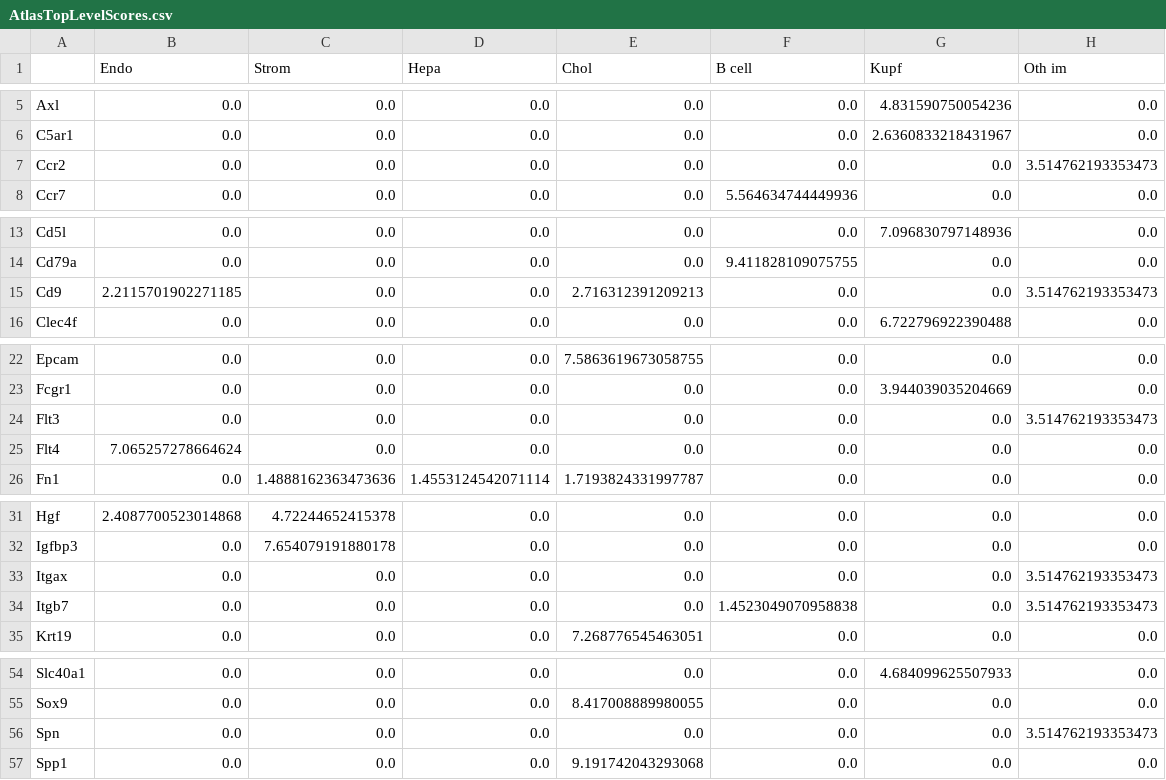
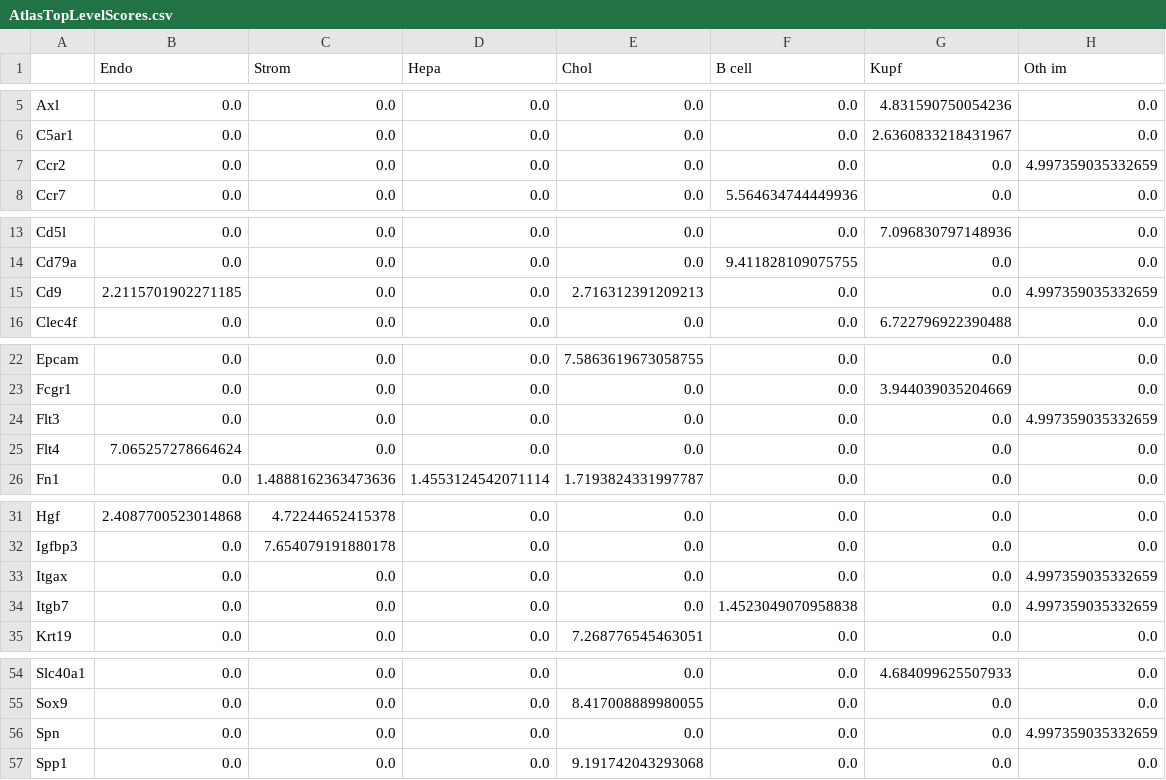
Before and after one commit to WoutVanhenden/Thesis, a CSV file: Marker_gene_lists/AtlasTopLevelScores.csv, drawn as a sheet; only a part is shown, gaps mark what is left out.

```diff
--- a/Marker_gene_lists/AtlasTopLevelScores.csv
+++ b/Marker_gene_lists/AtlasTopLevelScores.csv
@@ -6,3 +6,3 @@ Axl,0.0,0.0,0.0,0.0,0.0,4.831590750054236,0.0
 C5ar1,0.0,0.0,0.0,0.0,0.0,2.6360833218431967,0.0
-Ccr2,0.0,0.0,0.0,0.0,0.0,0.0,3.514762193353473
+Ccr2,0.0,0.0,0.0,0.0,0.0,0.0,4.997359035332659
 Ccr7,0.0,0.0,0.0,0.0,5.564634744449936,0.0,0.0
@@ -14,3 +14,3 @@ Cd5l,0.0,0.0,0.0,0.0,0.0,7.096830797148936,0.0
 Cd79a,0.0,0.0,0.0,0.0,9.411828109075755,0.0,0.0
-Cd9,2.2115701902271185,0.0,0.0,2.716312391209213,0.0,0.0,3.514762193353473
+Cd9,2.2115701902271185,0.0,0.0,2.716312391209213,0.0,0.0,4.997359035332659
 Clec4f,0.0,0.0,0.0,0.0,0.0,6.722796922390488,0.0
@@ -23,3 +23,3 @@ Epcam,0.0,0.0,0.0,7.5863619673058755,0.0,0.0,0.0
 Fcgr1,0.0,0.0,0.0,0.0,0.0,3.944039035204669,0.0
-Flt3,0.0,0.0,0.0,0.0,0.0,0.0,3.514762193353473
+Flt3,0.0,0.0,0.0,0.0,0.0,0.0,4.997359035332659
 Flt4,7.065257278664624,0.0,0.0,0.0,0.0,0.0,0.0
@@ -32,4 +32,4 @@ Hgf,2.4087700523014868,4.72244652415378,0.0,0.0,0.0,0.0,0.0
 Igfbp3,0.0,7.654079191880178,0.0,0.0,0.0,0.0,0.0
-Itgax,0.0,0.0,0.0,0.0,0.0,0.0,3.514762193353473
-Itgb7,0.0,0.0,0.0,0.0,1.4523049070958838,0.0,3.514762193353473
+Itgax,0.0,0.0,0.0,0.0,0.0,0.0,4.997359035332659
+Itgb7,0.0,0.0,0.0,0.0,1.4523049070958838,0.0,4.997359035332659
 Krt19,0.0,0.0,0.0,7.268776545463051,0.0,0.0,0.0
@@ -55,3 +55,3 @@ Slc40a1,0.0,0.0,0.0,0.0,0.0,4.684099625507933,0.0
 Sox9,0.0,0.0,0.0,8.417008889980055,0.0,0.0,0.0
-Spn,0.0,0.0,0.0,0.0,0.0,0.0,3.514762193353473
+Spn,0.0,0.0,0.0,0.0,0.0,0.0,4.997359035332659
 Spp1,0.0,0.0,0.0,9.191742043293068,0.0,0.0,0.0
```
Also changed, not shown: Marker_gene_lists/AtlasSecondLevelScores.csv, Marker_gene_lists/BasicMartin.csv, 1 other file.
